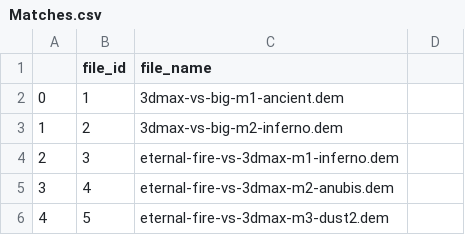
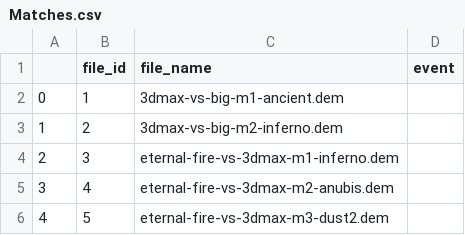
Before and after one commit to VictorLima4/CS2, a CSV file: Matches.csv, drawn as a sheet; only a part is shown; the diff names each change by its address in the sheet, - before the commit and + after, or states it on an @@ line.

```diff
--- a/Matches.csv
+++ b/Matches.csv
-D1: (empty)
+D1: event
```
Also changed, not shown: Data_Export.csv, 13 other files.
